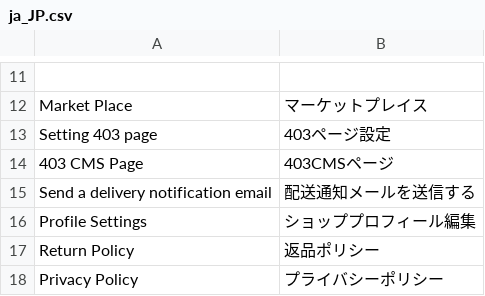
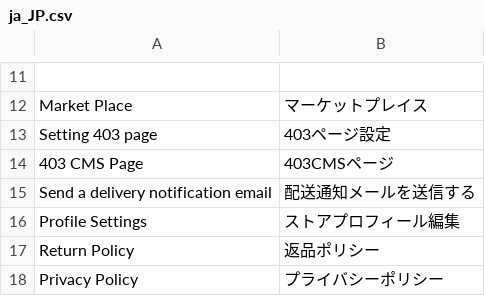
Before and after one commit to mguyenminh99/mirror-project, a CSV file: app/code/Mpx/Marketplace/i18n/ja_JP.csv, drawn as a sheet; only a part is shown, gaps mark what is left out.

```diff
--- a/app/code/Mpx/Marketplace/i18n/ja_JP.csv
+++ b/app/code/Mpx/Marketplace/i18n/ja_JP.csv
@@ -15,3 +15,3 @@
 "Send a delivery notification email","配送通知メールを送信する"
-"Profile Settings","ショッププロフィール編集"
+"Profile Settings","ストアプロフィール編集"
 "Return Policy","返品ポリシー"
```
Also changed, not shown: app/design/frontend/True/mpx/i18n/ja_JP.csv.
